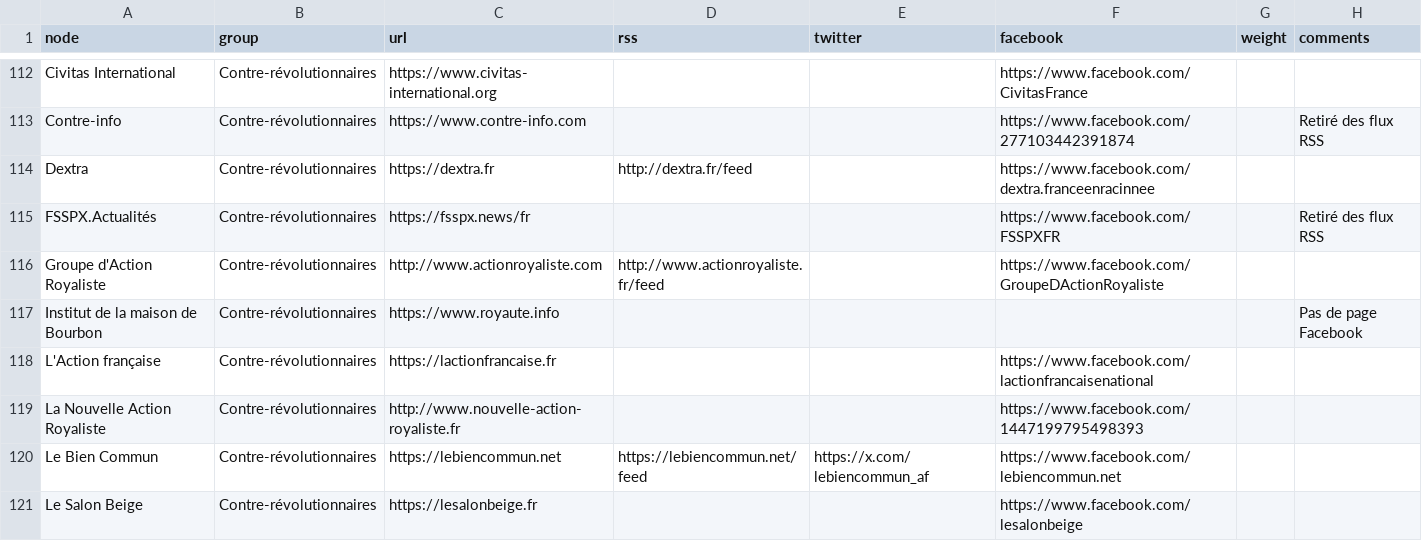
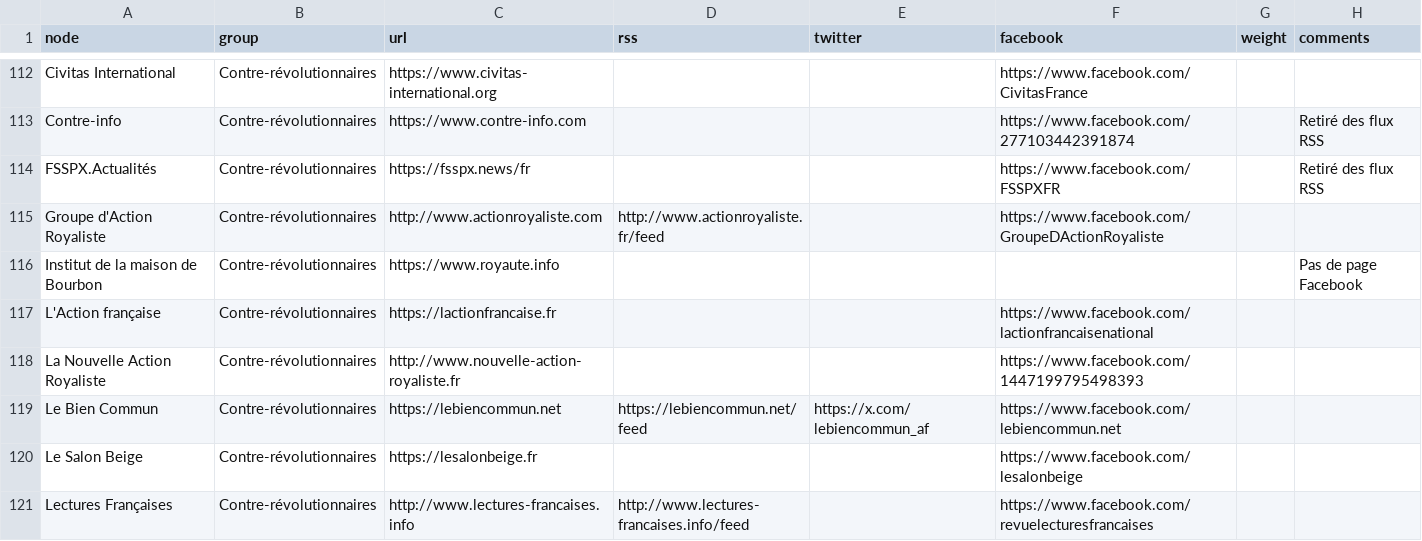
Before and after one commit to samuelgoujon/dexterafrance.com, a CSV file: data/dextera_orgs.csv, drawn as a sheet; only a part is shown, gaps mark what is left out; the shorter side is filled out with more unchanged rows.

```diff
--- a/data/dextera_orgs.csv
+++ b/data/dextera_orgs.csv
@@ -113,3 +113,2 @@ Civitas International,Contre-révolutionnaires,https://www.civitas-international
 Contre-info,Contre-révolutionnaires,https://www.contre-info.com,,,https://www.facebook.com/277103442391874,,Retiré des flux RSS
-Dextra,Contre-révolutionnaires,https://dextra.fr,http://dextra.fr/feed,,https://www.facebook.com/dextra.franceenracinnee,,
 FSSPX.Actualités,Contre-révolutionnaires,https://fsspx.news/fr,,,https://www.facebook.com/FSSPXFR,,Retiré des flux RSS
```
Also changed, not shown: 1 other file.
